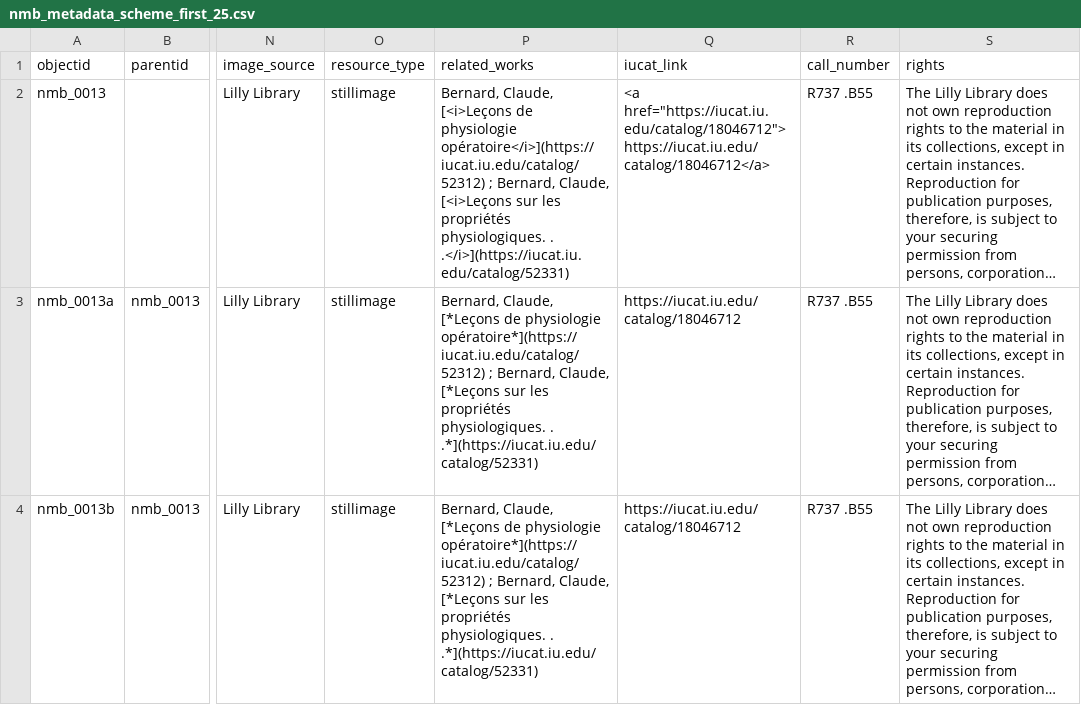
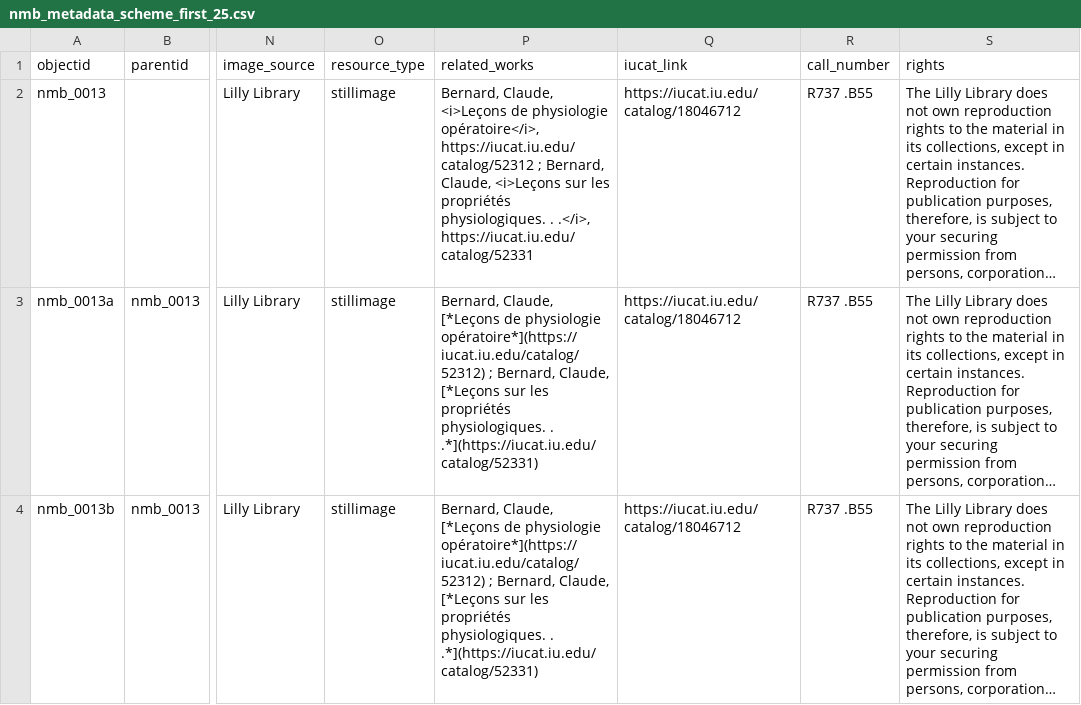
Before and after one commit to elarte-iu/lilly_notable_medical_books, a CSV file: _data/nmb_metadata_scheme_first_25.csv, drawn as a sheet; only a part is shown, gaps mark what is left out; long unchanged cells end in …; the diff names each change by its address in the sheet, - before the commit and + after, or states it on an @@ line.

Commit message:
Update nmb_metadata_scheme_first_25.csv

```diff
--- a/_data/nmb_metadata_scheme_first_25.csv
+++ b/_data/nmb_metadata_scheme_first_25.csv
-P2 (related_works): Bernard, Claude, [<i>Leçons de physiologie opératoire</i>](https://iucat.iu.edu/catalog/52312) ; Bernard, Claude, [<i>Leçons sur les propriétés physiologiques. . .</i>](https://iucat.iu.edu/catalog/52331)
+P2 (related_works): Bernard, Claude, <i>Leçons de physiologie opératoire</i>, https://iucat.iu.edu/catalog/52312 ; Bernard, Claude, <i>Leçons sur les propriétés physiologiques. . .</i>, https://iucat.iu.edu/catalog/52331
-Q2 (iucat_link): <a href="https://iucat.iu.edu/catalog/18046712">https://iucat.iu.edu/catalog/18046712</a>
+Q2 (iucat_link): https://iucat.iu.edu/catalog/18046712
```
